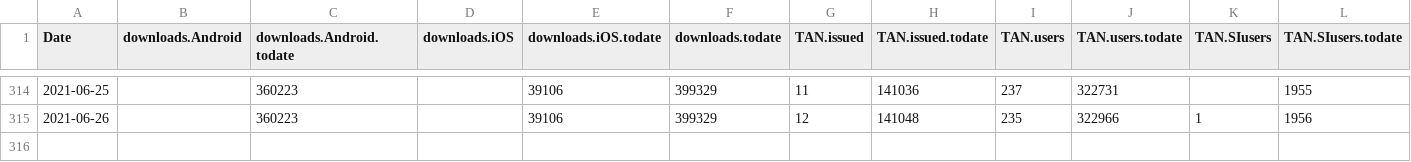
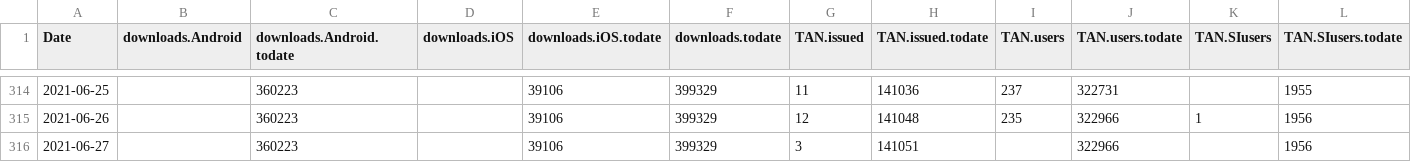
Before and after one commit to romunov/data, a CSV file: ostanizdrav/merged.csv, drawn as a sheet; only a part is shown, gaps mark what is left out.

```diff
--- a/ostanizdrav/merged.csv
+++ b/ostanizdrav/merged.csv
@@ -315 +315,2 @@ Date,downloads.Android,downloads.Android.todate,downloads.iOS,downloads.iOS.toda
 2021-06-26,,360223,,39106,399329,12,141048,235,322966,1,1956
+2021-06-27,,360223,,39106,399329,3,141051,,322966,,1956
```
Also changed, not shown: ostanizdrav/podatki.gov.si/tanstatistika.csv, 1 other file.
